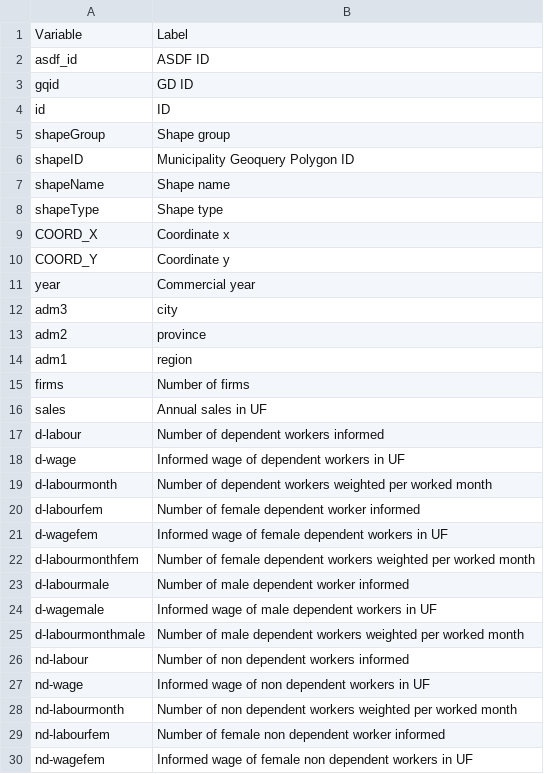
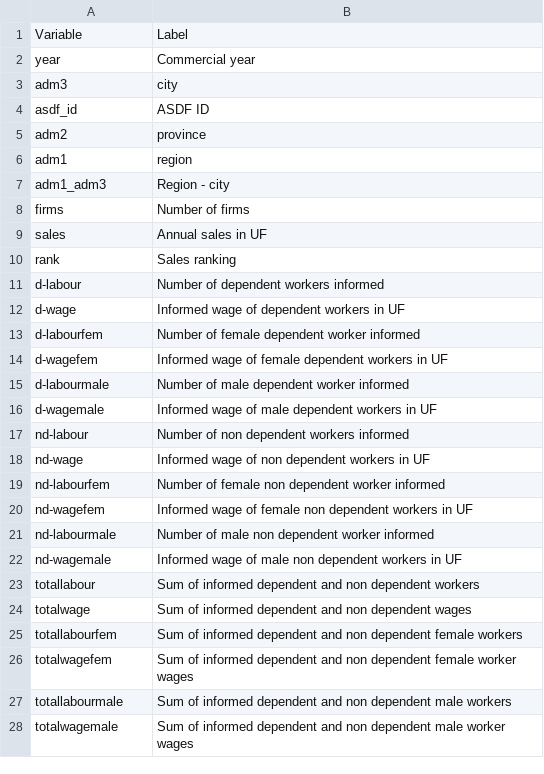
Before and after one commit to Manulobu/Final-Exams-2022---RegDev, a CSV file: Definitions - GD - ED.csv, drawn as a sheet; only a part is shown; the shorter side is filled out with more unchanged rows; the diff covers the shown part only.

```diff
--- a/Definitions - GD - ED.csv
+++ b/Definitions - GD - ED.csv
@@ -1,29 +1,19 @@
 Variable,Label
-asdf_id,ASDF ID
-gqid,GD ID
-id,ID
-shapeGroup,Shape group
-shapeID,Municipality Geoquery Polygon ID
-shapeName,Shape name
-shapeType,Shape type
-COORD_X,Coordinate x
-COORD_Y,Coordinate y
 year,Commercial year
 adm3,city
+asdf_id,ASDF ID
 adm2,province
 adm1,region
+adm1_adm3,Region - city
 firms,Number of firms
 sales,Annual sales in UF
+rank,Sales ranking
 d-labour,Number of dependent workers informed
 d-wage,Informed wage of dependent workers in UF
-d-labourmonth,Number of dependent workers weighted per worked month
 d-labourfem,Number of female dependent worker informed
 d-wagefem,Informed wage of female dependent workers in UF
-d-labourmonthfem,Number of female dependent workers weighted per worked month
 d-labourmale,Number of male dependent worker informed
 d-wagemale,Informed wage of male dependent workers in UF
-d-labourmonthmale,Number of male dependent workers weighted per worked month
 nd-labour,Number of non dependent workers informed
 nd-wage,Informed wage of non dependent workers in UF
-nd-labourmonth,Number of non dependent workers weighted per worked month
 nd-labourfem,Number of female non dependent worker informed
```
Also changed, not shown: 9 added rows, 5 removed rows and 3 edited cells elsewhere in this file, 3 other files.
